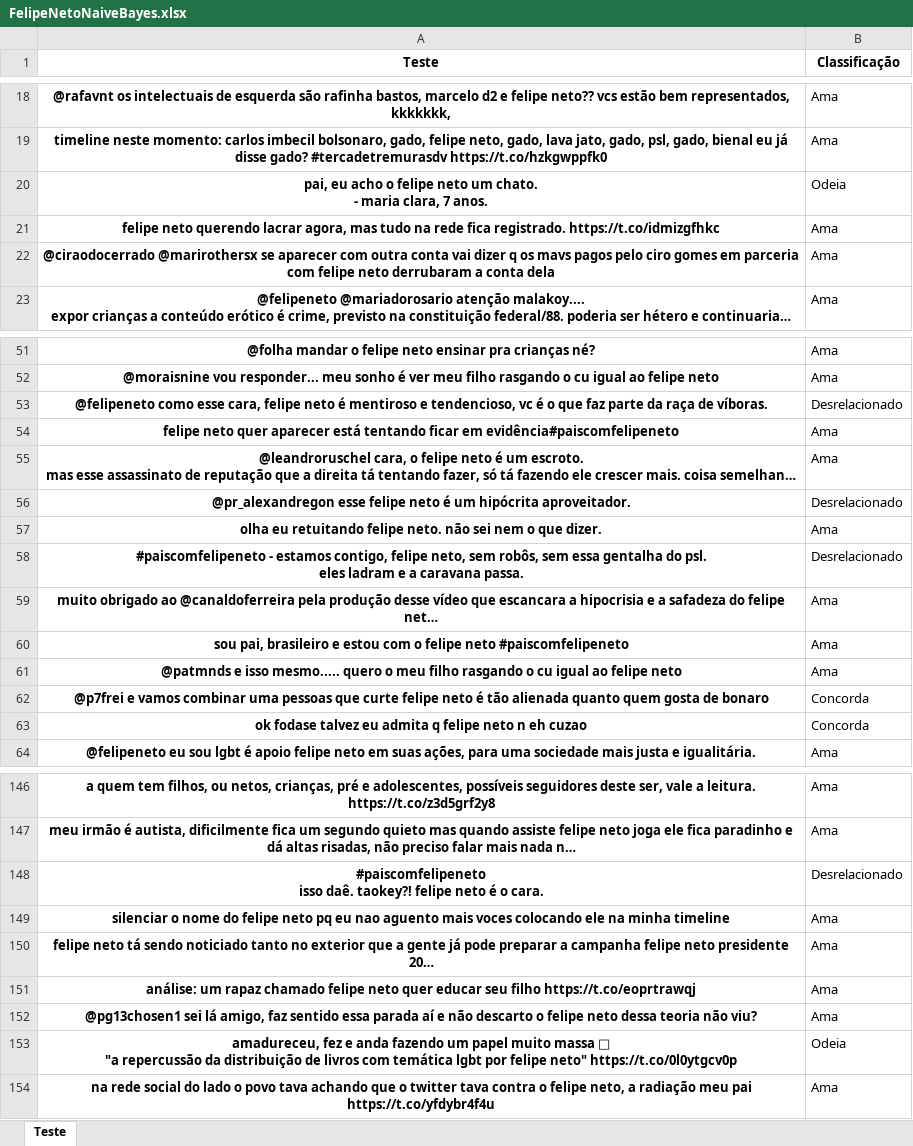
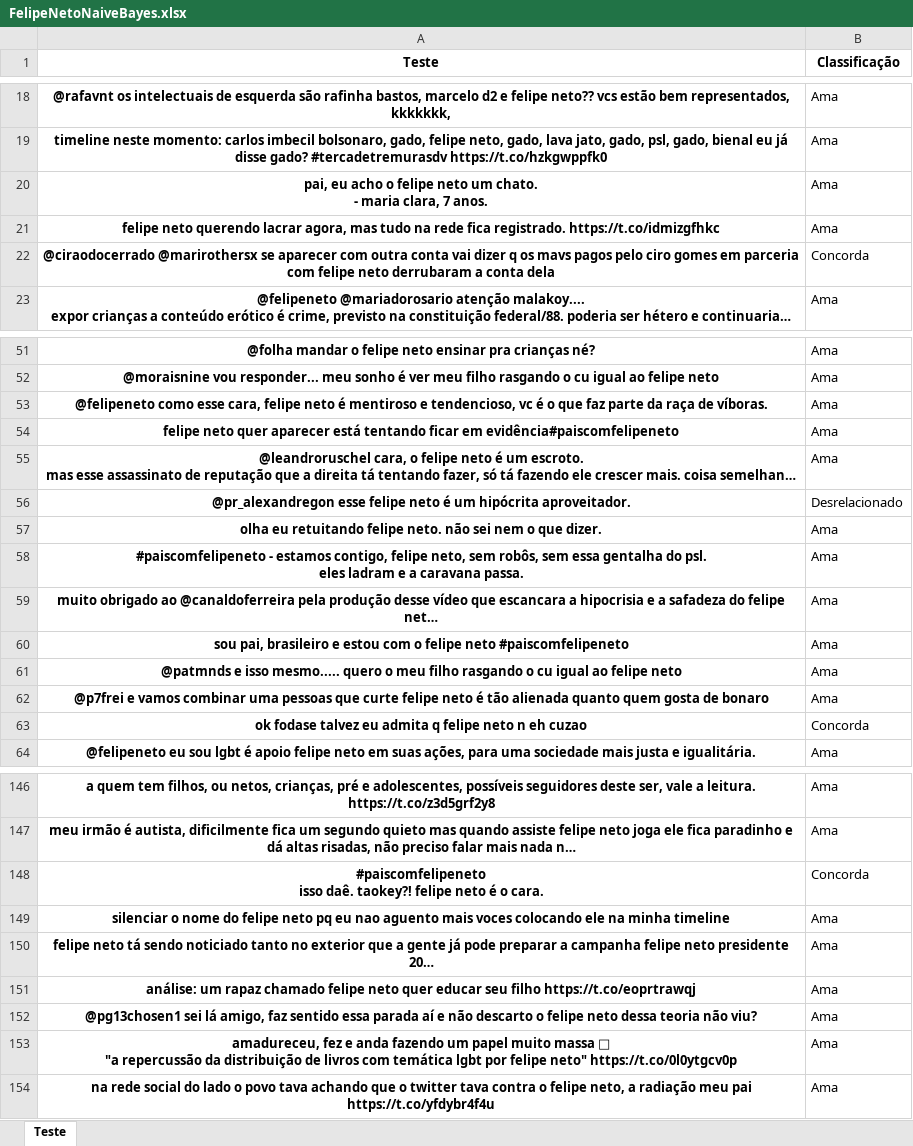
Before and after one commit to carolinechaim/Projeto_2, an Excel workbook: FelipeNetoNaiveBayes.xlsx, sheet Teste, drawn as a sheet; only a part is shown, gaps mark what is left out; long unchanged cells end in …; values as stored, in another font and other column widths than the file's, no borders; the diff covers the shown part only; the diff names each change by its address in the sheet, - before the commit and + after, or states it on an @@ line.

```diff
--- a/FelipeNetoNaiveBayes.xlsx (sheet Teste)
+++ b/FelipeNetoNaiveBayes.xlsx (sheet Teste)
-B20 (Classificação): Odeia
+B20 (Classificação): Ama
-B22 (Classificação): Ama
+B22 (Classificação): Concorda
-B53 (Classificação): Desrelacionado
+B53 (Classificação): Ama
-B58 (Classificação): Desrelacionado
+B58 (Classificação): Ama
-B62 (Classificação): Concorda
+B62 (Classificação): Ama
-B148 (Classificação): Desrelacionado
+B148 (Classificação): Concorda
-B153 (Classificação): Odeia
+B153 (Classificação): Ama
```
Also changed, not shown: 17 edited cells elsewhere in this sheet, 2 other files.
